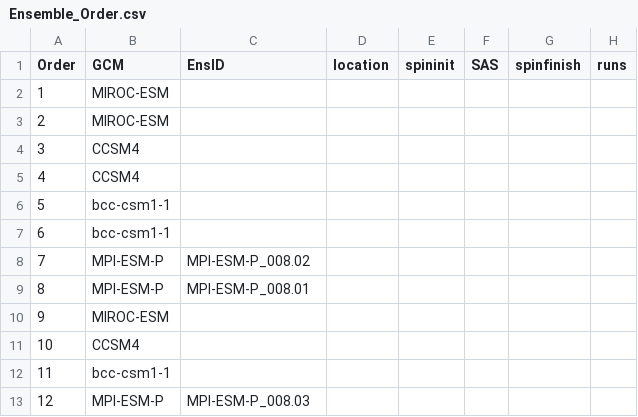
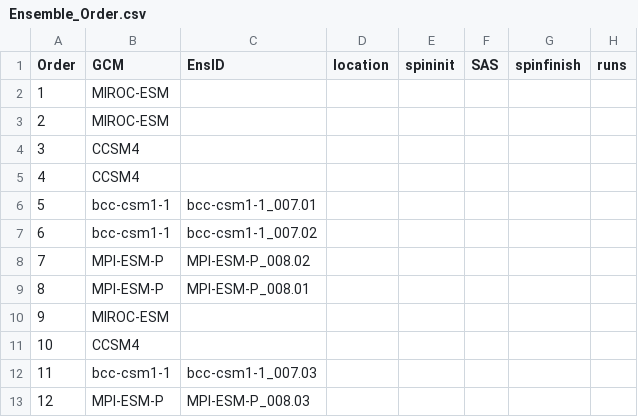
Before and after one commit to PalEON-Project/met_ensemble_paper, a CSV file: ED_runs/0_setup/Ensemble_Order.csv, drawn as a sheet.

```diff
--- a/ED_runs/0_setup/Ensemble_Order.csv
+++ b/ED_runs/0_setup/Ensemble_Order.csv
@@ -5,4 +5,4 @@ Order,GCM,EnsID,location,spininit,SAS,spinfinish,runs
 4,CCSM4,,,,,,
-5,bcc-csm1-1,,,,,,
-6,bcc-csm1-1,,,,,,
+5,bcc-csm1-1,bcc-csm1-1_007.01,,,,,
+6,bcc-csm1-1,bcc-csm1-1_007.02,,,,,
 7,MPI-ESM-P,MPI-ESM-P_008.02,,,,,
@@ -11,3 +11,3 @@ Order,GCM,EnsID,location,spininit,SAS,spinfinish,runs
 10,CCSM4,,,,,,
-11,bcc-csm1-1,,,,,,
+11,bcc-csm1-1,bcc-csm1-1_007.03,,,,,
 12,MPI-ESM-P,MPI-ESM-P_008.03,,,,,
```
Also changed, not shown: 3 other files.
